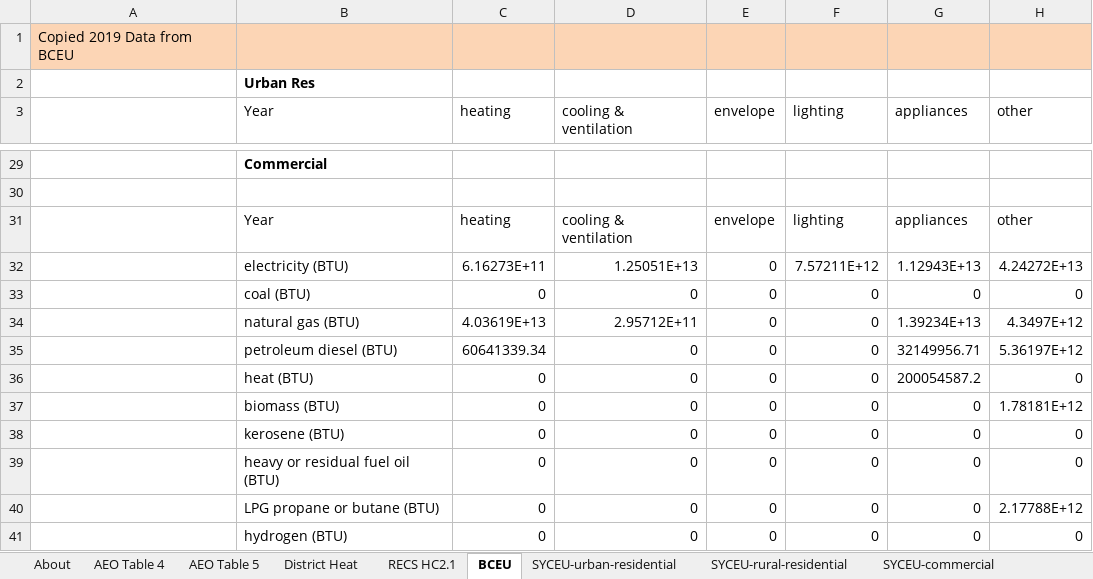
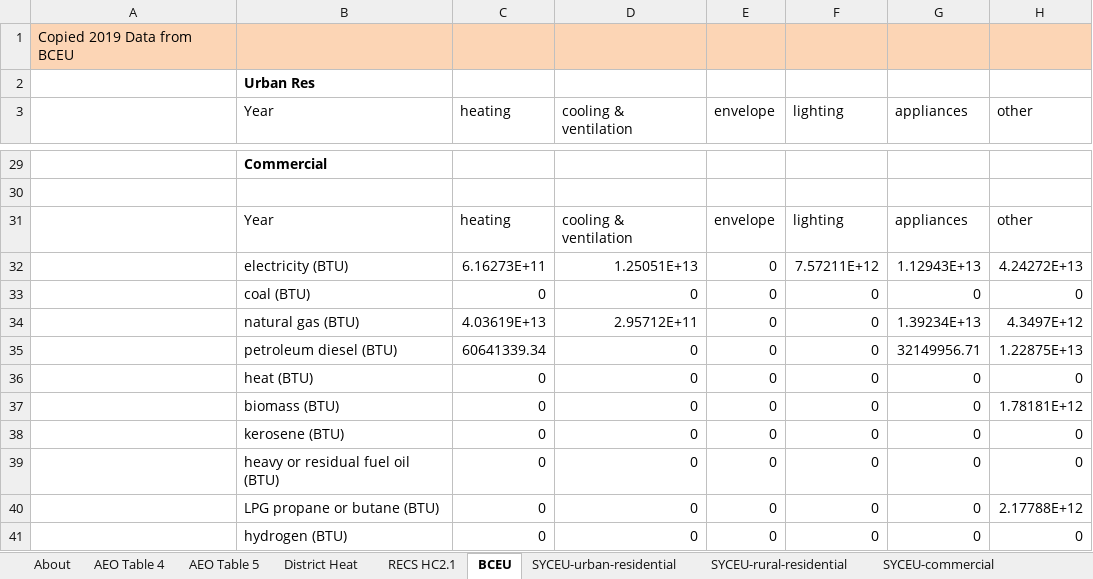
Before and after one commit to EnergyInnovation/eps-colorado, an Excel workbook: InputData/bldgs/SYCEU/Start Year Components Energy Use.xlsx, sheet BCEU, drawn as a sheet; only a part is shown, gaps mark what is left out; values as stored, in another font and other column widths than the file's, no borders; the diff names each change by its address in the sheet, - before the commit and + after, or states it on an @@ line.

```diff
--- a/InputData/bldgs/SYCEU/Start Year Components Energy Use.xlsx (sheet BCEU)
+++ b/InputData/bldgs/SYCEU/Start Year Components Energy Use.xlsx (sheet BCEU)
-H35 (other): 5.36197E+12
+H35 (other): 1.22875E+13
-G36 (appliances): 200054587.2
+G36 (appliances): 0
```
Also changed, not shown: sheet SYCEU-commercial, 3 other files.
